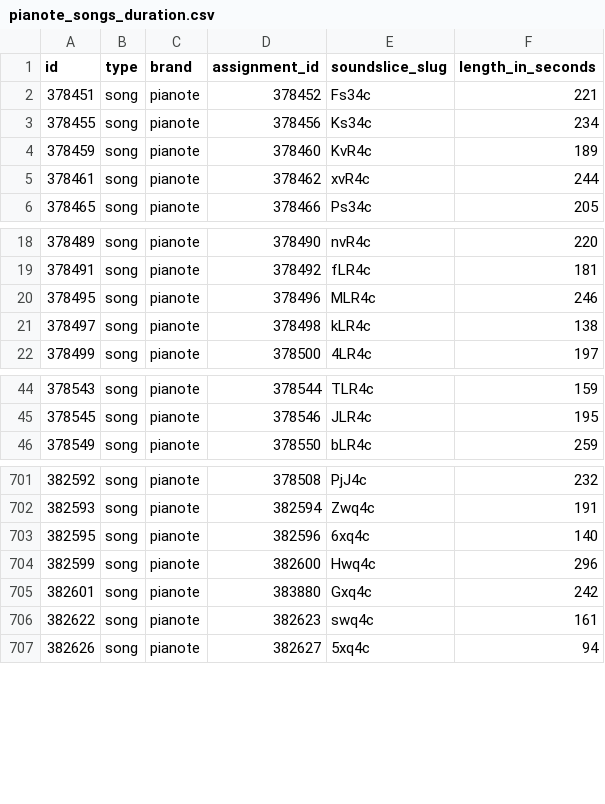
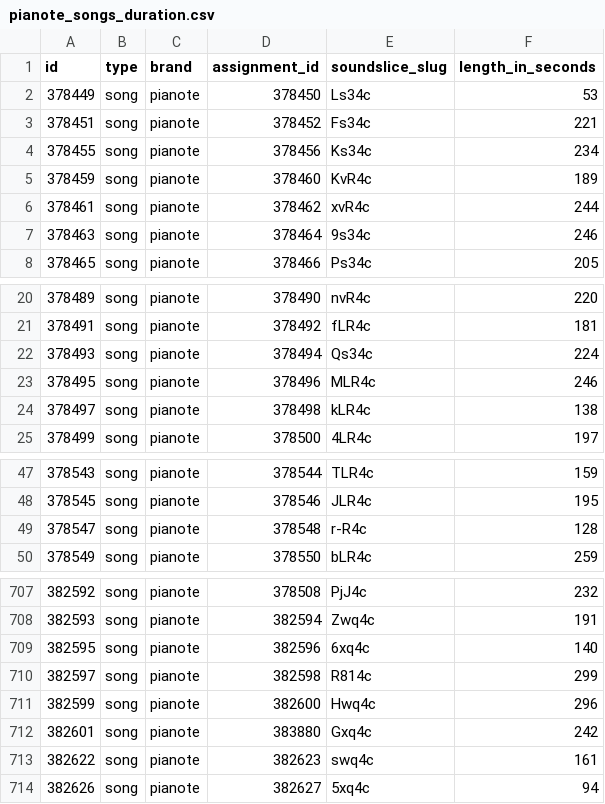
Before and after one commit to railroadmedia/railcontent, a CSV file: app/Modules/Content/Console/Commands/Data/pianote_songs_duration.csv, drawn as a sheet; only a part is shown, gaps mark what is left out; the diff covers the shown part only; the diff names each change by its address in the sheet, - before the commit and + after, or states it on an @@ line.

```diff
--- a/app/Modules/Content/Console/Commands/Data/pianote_songs_duration.csv
+++ b/app/Modules/Content/Console/Commands/Data/pianote_songs_duration.csv
+row 2: 378449 | song | pianote | 378450 | Ls34c | 53
+row 7: 378463 | song | pianote | 378464 | 9s34c | 246
+row 22: 378493 | song | pianote | 378494 | Qs34c | 224
+row 49: 378547 | song | pianote | 378548 | r-R4c | 128
+row 710: 382597 | song | pianote | 382598 | R814c | 299
```
Also changed, not shown: 23 added rows elsewhere in this file, app/Modules/Content/Console/Commands/Data/drumeo_songs_duration.csv, app/Modules/Content/Console/Commands/Data/guitareo_songs_duration.csv, 1 other file.
